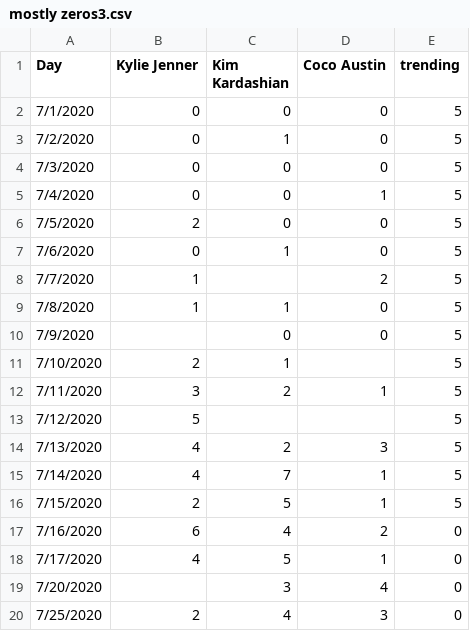
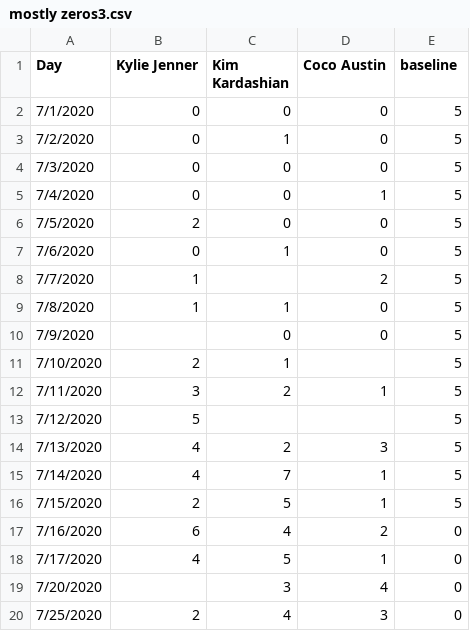
Before and after one commit to fox1hush/test, a CSV file: mostly zeros3.csv, drawn as a sheet.

Commit message:
Update mostly zeros3.csv

```diff
--- a/mostly zeros3.csv
+++ b/mostly zeros3.csv
@@ -1,2 +1,2 @@
-Day,Kylie Jenner,Kim Kardashian,Coco Austin,trending
+Day,Kylie Jenner,Kim Kardashian,Coco Austin,baseline
 7/1/2020,0,0,0,5
```
